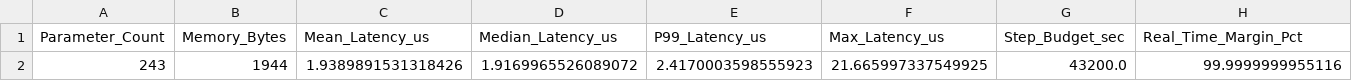
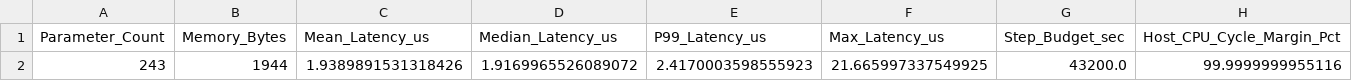
Before and after one commit to Wub796/autonomous-trajectory-reopt, a CSV file: artifacts/onboard_timing_results.csv, drawn as a sheet.

```diff
--- a/artifacts/onboard_timing_results.csv
+++ b/artifacts/onboard_timing_results.csv
@@ -1,2 +1,2 @@
-Parameter_Count,Memory_Bytes,Mean_Latency_us,Median_Latency_us,P99_Latency_us,Max_Latency_us,Step_Budget_sec,Real_Time_Margin_Pct
+Parameter_Count,Memory_Bytes,Mean_Latency_us,Median_Latency_us,P99_Latency_us,Max_Latency_us,Step_Budget_sec,Host_CPU_Cycle_Margin_Pct
 243,1944,1.9389891531318426,1.9169965526089072,2.4170003598555923,21.665997337549925,43200.0,99.9999999955116
```
Also changed, not shown: artifacts/factorial_experiment_results.csv, artifacts/gap_experiment_results.csv, 31 other files.
